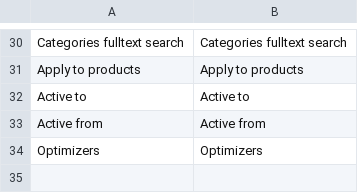
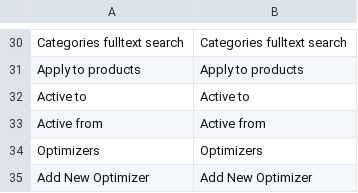
Before and after one commit to Smile-SA/elasticsuite, a CSV file: src/module-elasticsuite-catalog-optimizer/i18n/en_US.csv, drawn as a sheet; only a part is shown, gaps mark what is left out.

```diff
--- a/src/module-elasticsuite-catalog-optimizer/i18n/en_US.csv
+++ b/src/module-elasticsuite-catalog-optimizer/i18n/en_US.csv
@@ -34 +34,2 @@
 "Optimizers","Optimizers"
+"Add New Optimizer","Add New Optimizer"
```
Also changed, not shown: src/module-elasticsuite-catalog-optimizer/i18n/fr_FR.csv.
